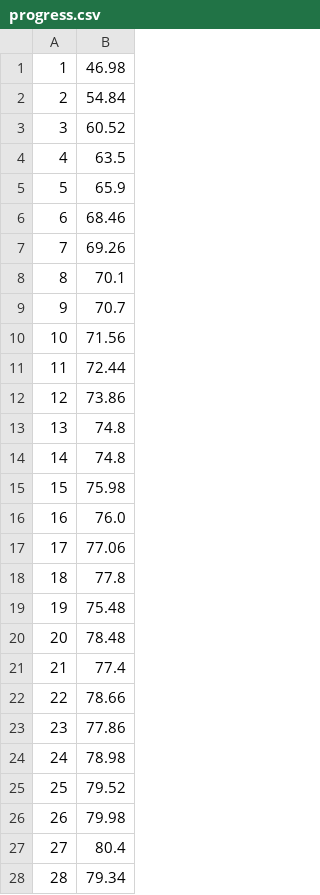
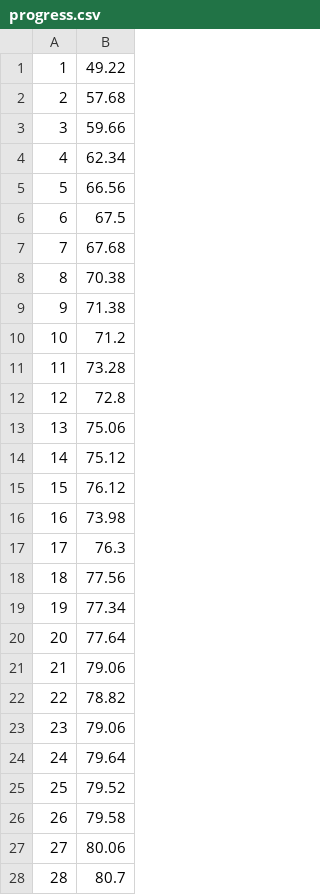
Before and after one commit to AcidCannon/CMPUT466-Mini-project-data, a CSV file: progress.csv, drawn as a sheet; only a part is shown; the diff covers the shown part only.

```diff
--- a/progress.csv
+++ b/progress.csv
@@ -1,28 +1,28 @@
-1,46.98
-2,54.84
-3,60.52
-4,63.5
-5,65.9
-6,68.46
-7,69.26
-8,70.1
-9,70.7
-10,71.56
-11,72.44
-12,73.86
-13,74.8
-14,74.8
-15,75.98
-16,76.0
-17,77.06
-18,77.8
-19,75.48
-20,78.48
-21,77.4
-22,78.66
-23,77.86
-24,78.98
+1,49.22
+2,57.68
+3,59.66
+4,62.34
+5,66.56
+6,67.5
+7,67.68
+8,70.38
+9,71.38
+10,71.2
+11,73.28
+12,72.8
+13,75.06
+14,75.12
+15,76.12
+16,73.98
+17,76.3
+18,77.56
+19,77.34
+20,77.64
+21,79.06
+22,78.82
+23,79.06
+24,79.64
 25,79.52
-26,79.98
-27,80.4
-28,79.34
+26,79.58
+27,80.06
+28,80.7
```
Also changed, not shown: 70 edited cells elsewhere in this file, 2 other files.
